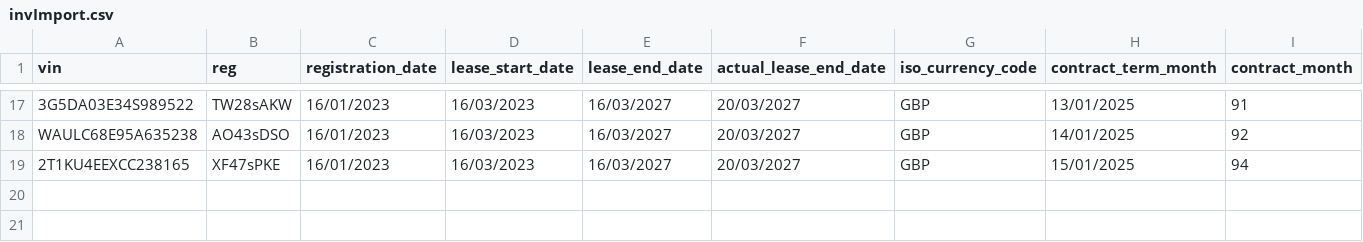
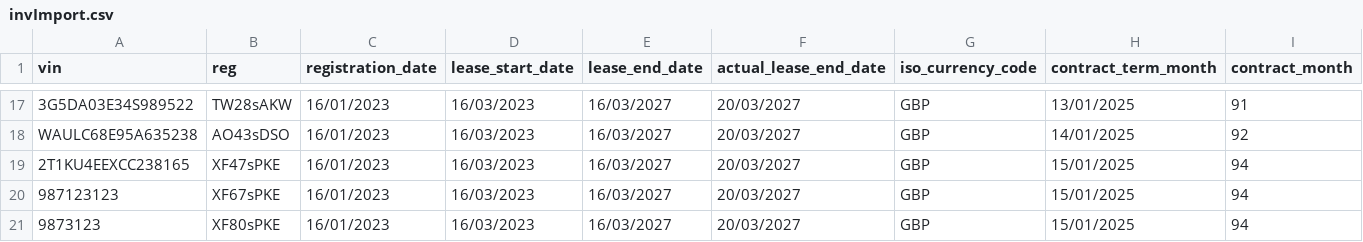
Before and after one commit to jamest-ultra/notes, a CSV file: public/csv's/invImport.csv, drawn as a sheet; only a part is shown, gaps mark what is left out; rows hold the shown columns only; the diff names each change by its address in the sheet, - before the commit and + after, or states it on an @@ line.

```diff
--- a/public/csv's/invImport.csv
+++ b/public/csv's/invImport.csv
+row 20: 987123123 | XF67sPKE | 16/01/2023 | 16/03/2023 | 16/03/2027 | 20/03/2027 | GBP | 15/01/2025 | 94
+row 21: 9873123 | XF80sPKE | 16/01/2023 | 16/03/2023 | 16/03/2027 | 20/03/2027 | GBP | 15/01/2025 | 94
```
Also changed, not shown: public/csv's/fuelImport.csv, 1 other file.
